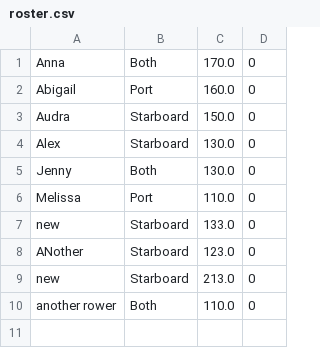
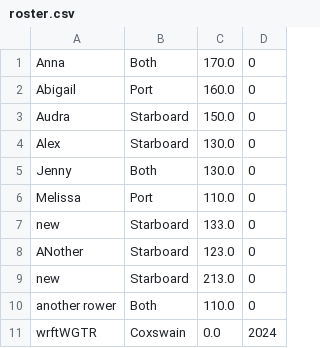
Before and after one commit to accook0/TestEnvironmentManageRow, a CSV file: roster.csv, drawn as a sheet.

Commit message:
coxswainseta updated

```diff
--- a/roster.csv
+++ b/roster.csv
@@ -10 +10,2 @@ new|Starboard|213.0|0
 another rower|Both|110.0|0
+wrftWGTR|Coxswain|0.0|2024
```
Also changed, not shown: 3 other files.
